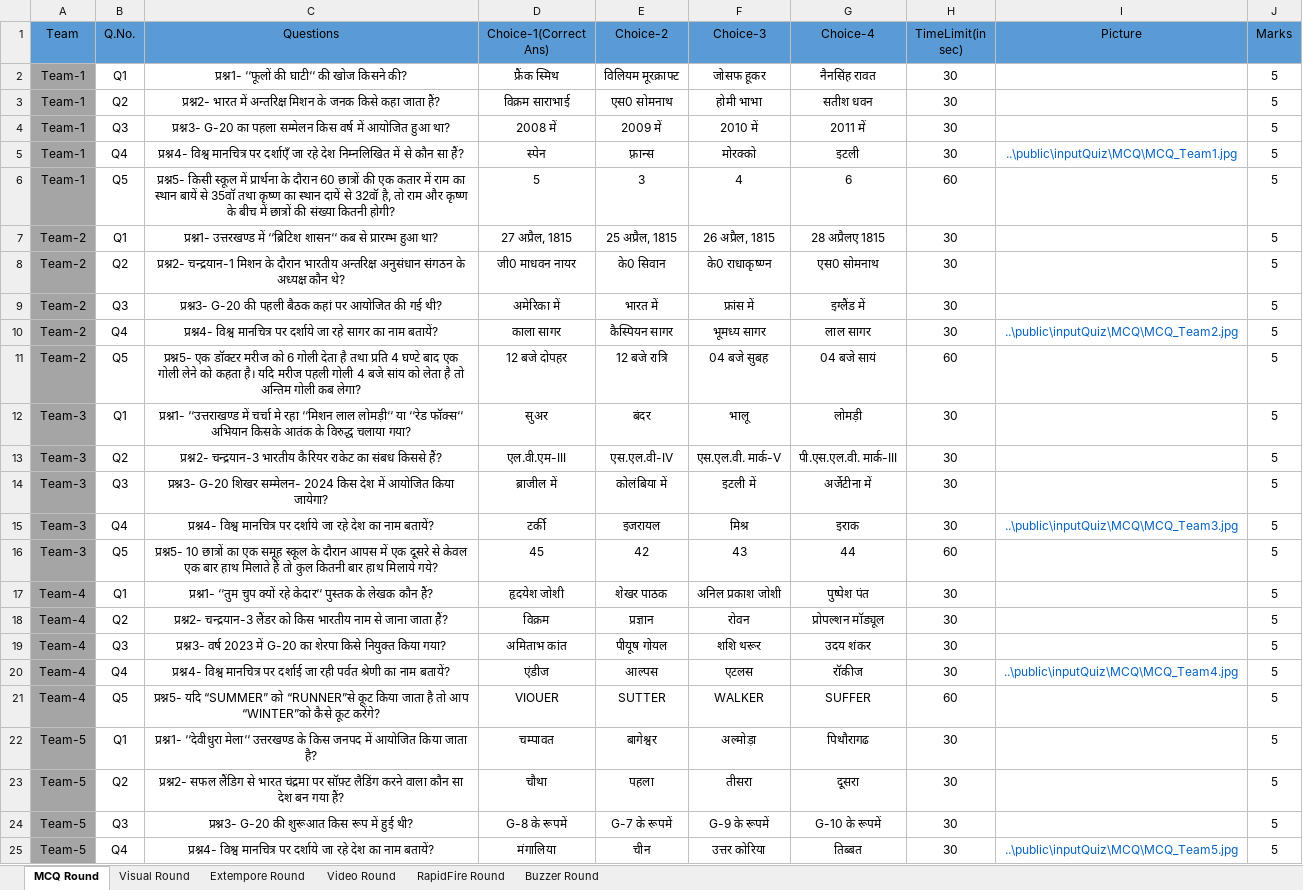
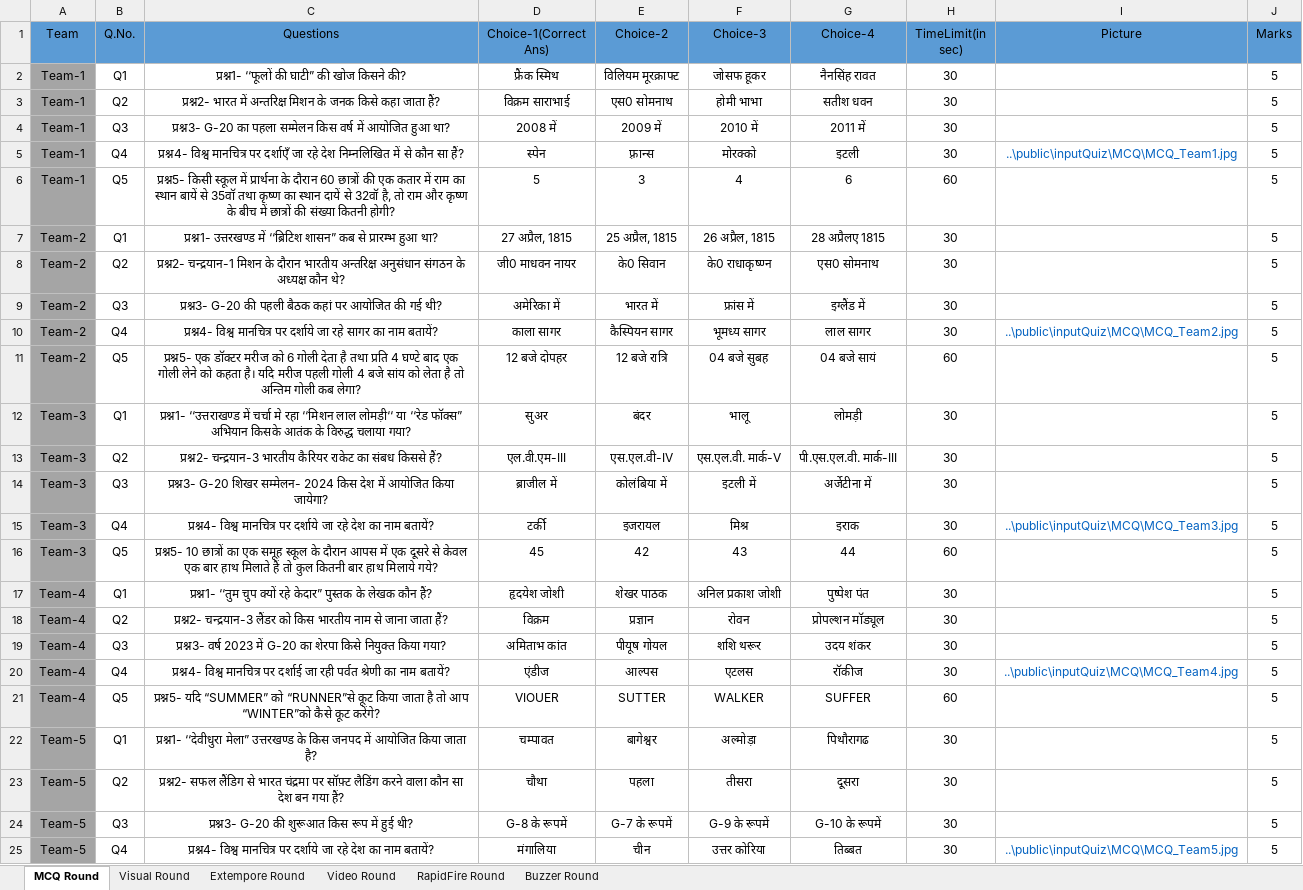
Before and after one commit to yatharth02/quiz-app, an Excel workbook: public/inputQuiz/Template.xlsx, sheet MCQ Round, drawn as a sheet; only a part is shown; values as stored, in another font and other column widths than the file's, no borders; the diff names each change by its address in the sheet, - before the commit and + after, or states it on an @@ line.

```diff
--- a/public/inputQuiz/Template.xlsx (sheet MCQ Round)
+++ b/public/inputQuiz/Template.xlsx (sheet MCQ Round)
-C2 (Questions): प्रश्न1- ‘‘फूलों की घाटी‘‘ की खोज किसने की?
+C2 (Questions): प्रश्न1- ‘‘फूलों की घाटी” की खोज किसने की?
-C7 (Questions): …में ‘‘ब्रिटिश शासन‘‘ कब से…
+C7 (Questions): …में ‘‘ब्रिटिश शासन” कब से…
-C12 (Questions): …या ‘‘रेड फॉक्स‘‘ अभियान किसके…
+C12 (Questions): …या ‘‘रेड फॉक्स” अभियान किसके…
-C17 (Questions): …क्यों रहे केदार‘‘ पुस्तक के…
+C17 (Questions): …क्यों रहे केदार” पुस्तक के…
-C22 (Questions): प्रश्न1- ‘‘देवीधुरा मेला‘‘ उत्तरखण्ड के…
+C22 (Questions): प्रश्न1- ‘‘देवीधुरा मेला” उत्तरखण्ड के…
```
Also changed, not shown: sheet RapidFire Round, sheet Buzzer Round.
